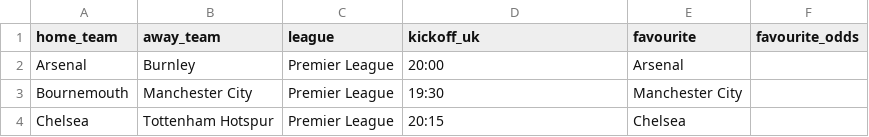
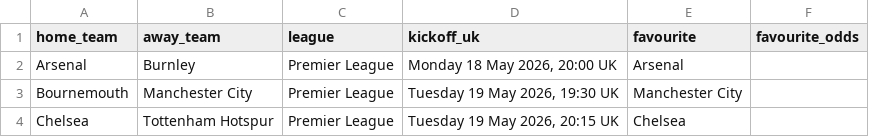
Before and after one commit to rcampbell30/2updaily, a CSV file: fixtures_today.csv, drawn as a sheet.

```diff
--- a/fixtures_today.csv
+++ b/fixtures_today.csv
@@ -1,4 +1,4 @@
 home_team,away_team,league,kickoff_uk,favourite,favourite_odds
-Arsenal,Burnley,Premier League,20:00,Arsenal,
-Bournemouth,Manchester City,Premier League,19:30,Manchester City,
-Chelsea,Tottenham Hotspur,Premier League,20:15,Chelsea,
+Arsenal,Burnley,Premier League,"Monday 18 May 2026, 20:00 UK",Arsenal,
+Bournemouth,Manchester City,Premier League,"Tuesday 19 May 2026, 19:30 UK",Manchester City,
+Chelsea,Tottenham Hotspur,Premier League,"Tuesday 19 May 2026, 20:15 UK",Chelsea,
```
Also changed, not shown: 4 other files.
